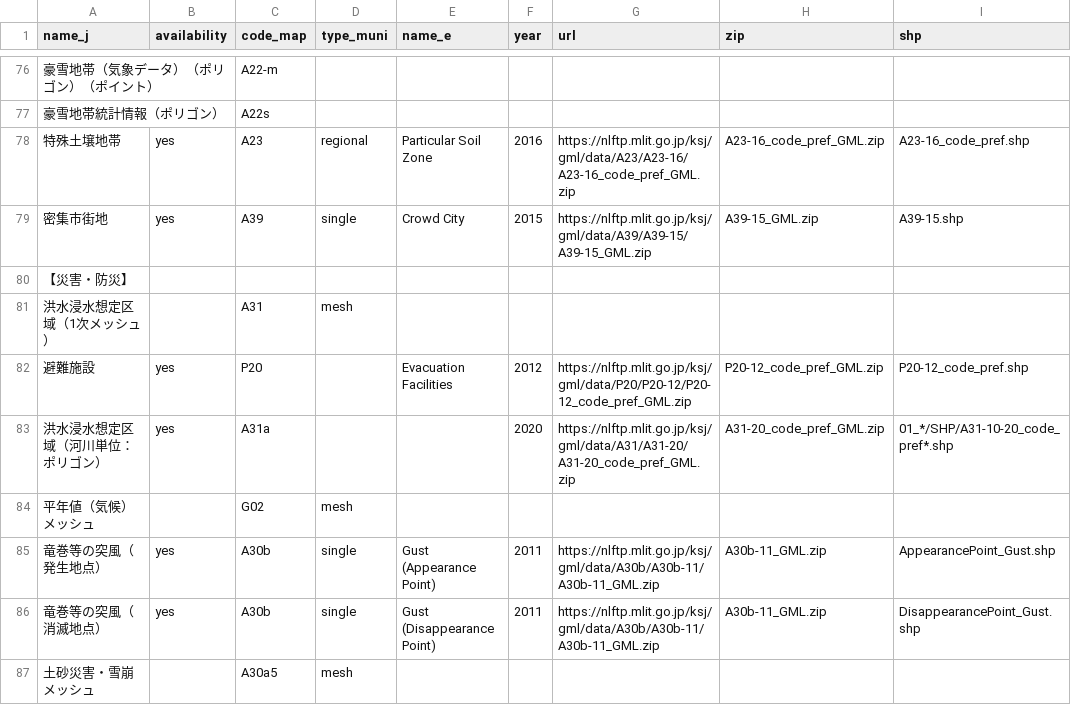
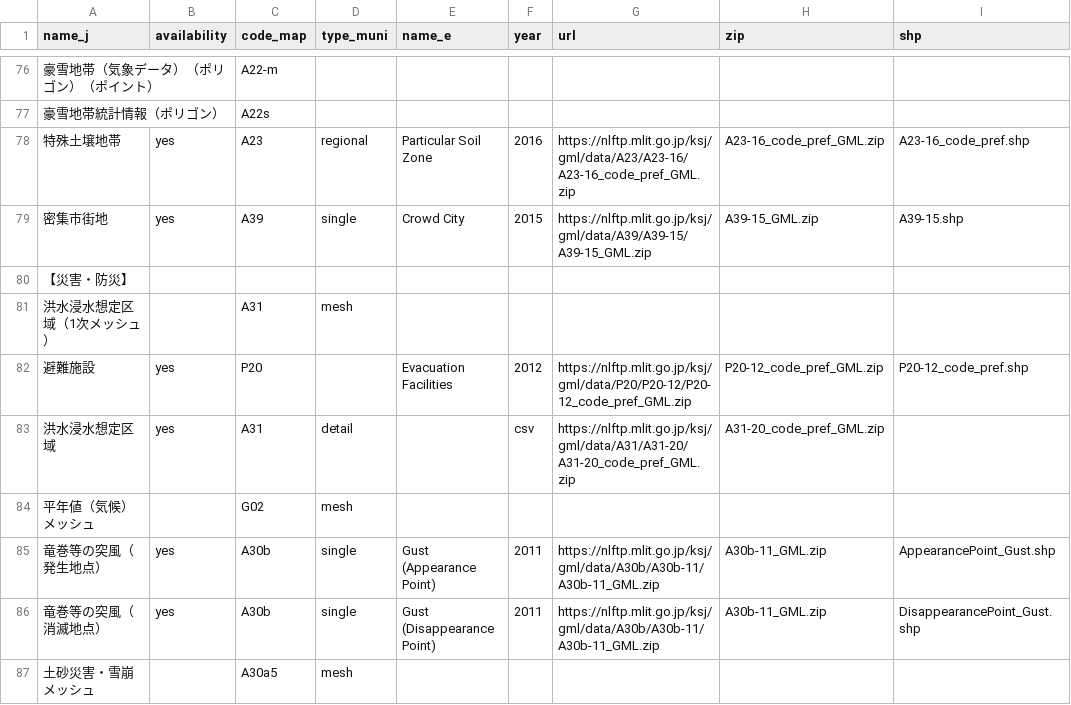
Before and after one commit to babayoshihiko/jpdata, a CSV file: csv/LandNumInfo.csv, drawn as a sheet; only a part is shown, gaps mark what is left out; the diff names each change by its address in the sheet, - before the commit and + after, or states it on an @@ line.

```diff
--- a/csv/LandNumInfo.csv
+++ b/csv/LandNumInfo.csv
-A83 (name_j): 洪水浸水想定区域（河川単位：ポリゴン）
+A83 (name_j): 洪水浸水想定区域
-C83 (code_map): A31a
+C83 (code_map): A31
-D83 (type_muni): (empty)
+D83 (type_muni): detail
-F83 (year): 2020
+F83 (year): csv
-I83 (shp): 01_*/SHP/A31-10-20_code_pref*.shp
+I83 (shp): (empty)
```
Also changed, not shown: 5 other files.
